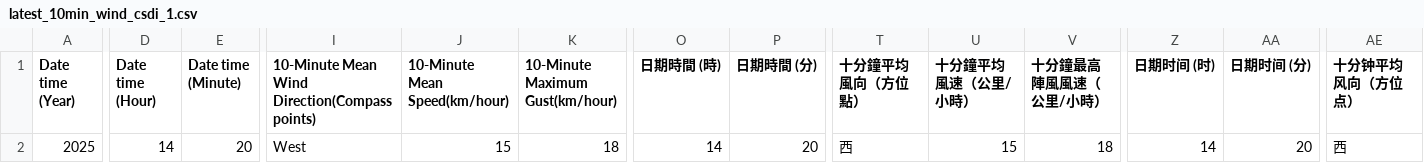
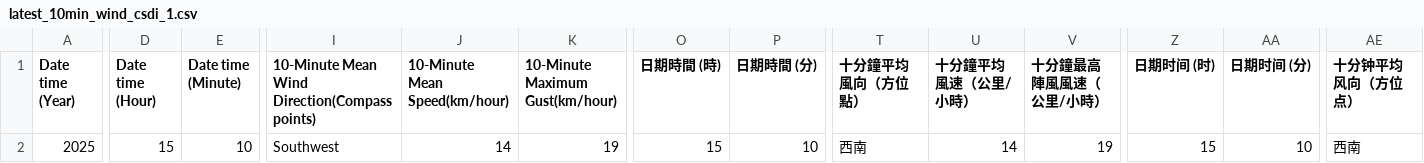
Before and after one commit to cysyiu/WeatherMap, a CSV file: Data/Wind_data/latest_10min_wind_csdi_1.csv, drawn as a sheet; only a part is shown, gaps mark what is left out; the diff covers the shown part only; the diff names each change by its address in the sheet, - before the commit and + after, or states it on an @@ line.

```diff
--- a/Data/Wind_data/latest_10min_wind_csdi_1.csv
+++ b/Data/Wind_data/latest_10min_wind_csdi_1.csv
-D2 (Date time (Hour)): 14
+D2 (Date time (Hour)): 15
-E2 (Date time (Minute)): 20
+E2 (Date time (Minute)): 10
-I2: West
+I2: Southwest
-J2 (10-Minute Mean Speed(km/hour)): 15
+J2 (10-Minute Mean Speed(km/hour)): 14
-K2 (10-Minute Maximum Gust(km/hour)): 18
+K2 (10-Minute Maximum Gust(km/hour)): 19
-O2 (日期時間 (時)): 14
+O2 (日期時間 (時)): 15
-P2 (日期時間 (分)): 20
+P2 (日期時間 (分)): 10
-T2 (十分鐘平均風向（方位點）): 西
+T2 (十分鐘平均風向（方位點）): 西南
-U2 (十分鐘平均風速（公里/小時）): 15
+U2 (十分鐘平均風速（公里/小時）): 14
-V2 (十分鐘最高陣風風速（公里/小時）): 18
+V2 (十分鐘最高陣風風速（公里/小時）): 19
-Z2 (日期时间 (时)): 14
+Z2 (日期时间 (时)): 15
-AA2 (日期时间 (分)): 20
+AA2 (日期时间 (分)): 10
-AE2 (十分钟平均风向（方位点）): 西
+AE2 (十分钟平均风向（方位点）): 西南
```
Also changed, not shown: 2 edited cells elsewhere in this file, Data/Wind_data/latest_10min_wind_csdi_15.csv, Data/Wind_data/latest_10min_wind_csdi_16.csv, 27 other files.
